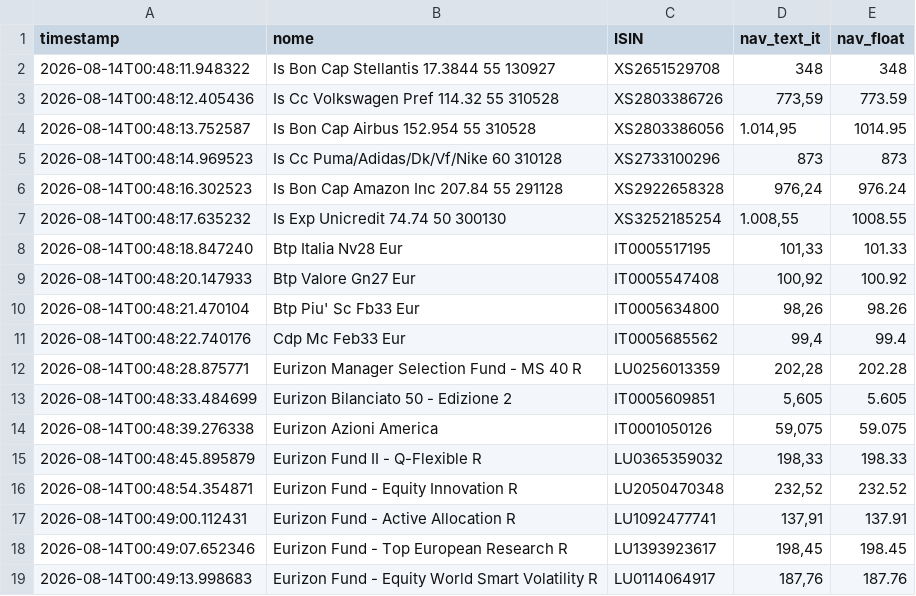
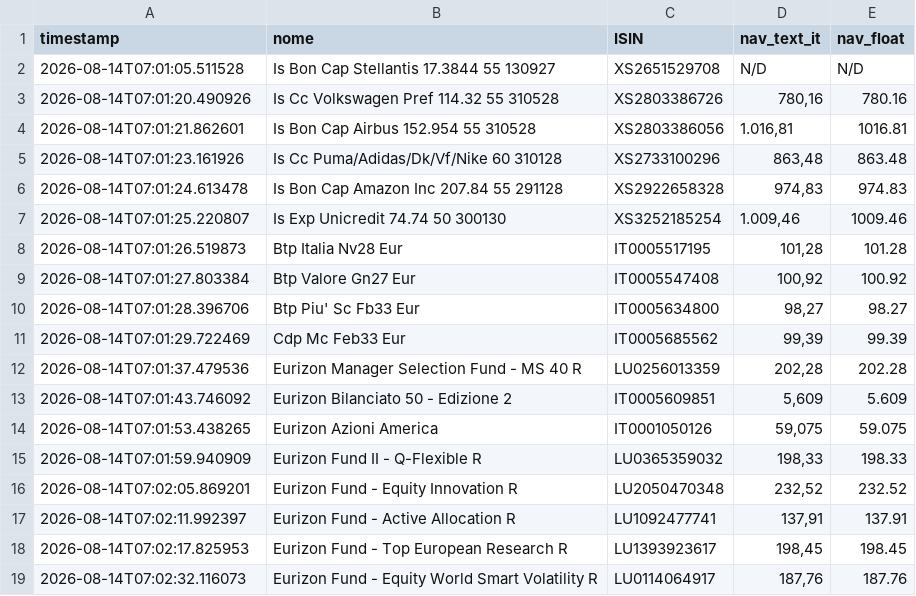
Before and after one commit to Marchino1978/portfolio, a CSV file: data/fondi_nav.csv, drawn as a sheet; only a part is shown; the diff covers the shown part only.

Commit message:
fix
[skip ci]

```diff
--- a/data/fondi_nav.csv
+++ b/data/fondi_nav.csv
@@ -1,19 +1,19 @@
 timestamp;nome;ISIN;nav_text_it;nav_float
-2026-08-14T00:48:11.948322;Is Bon Cap Stellantis 17.3844 55 130927;XS2651529708;348;348
-2026-08-14T00:48:12.405436;Is Cc Volkswagen Pref 114.32 55 310528;XS2803386726;773,59;773.59
-2026-08-14T00:48:13.752587;Is Bon Cap Airbus 152.954 55 310528;XS2803386056;1.014,95;1014.95
-2026-08-14T00:48:14.969523;Is Cc Puma/Adidas/Dk/Vf/Nike 60 310128;XS2733100296;873;873
-2026-08-14T00:48:16.302523;Is Bon Cap Amazon Inc 207.84 55 291128;XS2922658328;976,24;976.24
-2026-08-14T00:48:17.635232;Is Exp Unicredit 74.74 50 300130;XS3252185254;1.008,55;1008.55
-2026-08-14T00:48:18.847240;Btp Italia Nv28 Eur;IT0005517195;101,33;101.33
-2026-08-14T00:48:20.147933;Btp Valore Gn27 Eur;IT0005547408;100,92;100.92
-2026-08-14T00:48:21.470104;Btp Piu' Sc Fb33 Eur;IT0005634800;98,26;98.26
-2026-08-14T00:48:22.740176;Cdp Mc Feb33 Eur;IT0005685562;99,4;99.4
-2026-08-14T00:48:28.875771;Eurizon Manager Selection Fund - MS 40 R;LU0256013359;202,28;202.28
-2026-08-14T00:48:33.484699;Eurizon Bilanciato 50 - Edizione 2;IT0005609851;5,605;5.605
-2026-08-14T00:48:39.276338;Eurizon Azioni America;IT0001050126;59,075;59.075
-2026-08-14T00:48:45.895879;Eurizon Fund II - Q-Flexible R;LU0365359032;198,33;198.33
-2026-08-14T00:48:54.354871;Eurizon Fund - Equity Innovation R;LU2050470348;232,52;232.52
-2026-08-14T00:49:00.112431;Eurizon Fund - Active Allocation R;LU1092477741;137,91;137.91
-2026-08-14T00:49:07.652346;Eurizon Fund - Top European Research R;LU1393923617;198,45;198.45
-2026-08-14T00:49:13.998683;Eurizon Fund - Equity World Smart Volatility R;LU0114064917;187,76;187.76
+2026-08-14T07:01:05.511528;Is Bon Cap Stellantis 17.3844 55 130927;XS2651529708;N/D;N/D
+2026-08-14T07:01:20.490926;Is Cc Volkswagen Pref 114.32 55 310528;XS2803386726;780,16;780.16
+2026-08-14T07:01:21.862601;Is Bon Cap Airbus 152.954 55 310528;XS2803386056;1.016,81;1016.81
+2026-08-14T07:01:23.161926;Is Cc Puma/Adidas/Dk/Vf/Nike 60 310128;XS2733100296;863,48;863.48
+2026-08-14T07:01:24.613478;Is Bon Cap Amazon Inc 207.84 55 291128;XS2922658328;974,83;974.83
+2026-08-14T07:01:25.220807;Is Exp Unicredit 74.74 50 300130;XS3252185254;1.009,46;1009.46
+2026-08-14T07:01:26.519873;Btp Italia Nv28 Eur;IT0005517195;101,28;101.28
+2026-08-14T07:01:27.803384;Btp Valore Gn27 Eur;IT0005547408;100,92;100.92
+2026-08-14T07:01:28.396706;Btp Piu' Sc Fb33 Eur;IT0005634800;98,27;98.27
+2026-08-14T07:01:29.722469;Cdp Mc Feb33 Eur;IT0005685562;99,39;99.39
+2026-08-14T07:01:37.479536;Eurizon Manager Selection Fund - MS 40 R;LU0256013359;202,28;202.28
+2026-08-14T07:01:43.746092;Eurizon Bilanciato 50 - Edizione 2;IT0005609851;5,609;5.609
+2026-08-14T07:01:53.438265;Eurizon Azioni America;IT0001050126;59,075;59.075
+2026-08-14T07:01:59.940909;Eurizon Fund II - Q-Flexible R;LU0365359032;198,33;198.33
+2026-08-14T07:02:05.869201;Eurizon Fund - Equity Innovation R;LU2050470348;232,52;232.52
+2026-08-14T07:02:11.992397;Eurizon Fund - Active Allocation R;LU1092477741;137,91;137.91
+2026-08-14T07:02:17.825953;Eurizon Fund - Top European Research R;LU1393923617;198,45;198.45
+2026-08-14T07:02:32.116073;Eurizon Fund - Equity World Smart Volatility R;LU0114064917;187,76;187.76
```
Also changed, not shown: 2 added rows, 2 removed rows and 33 edited cells elsewhere in this file.
